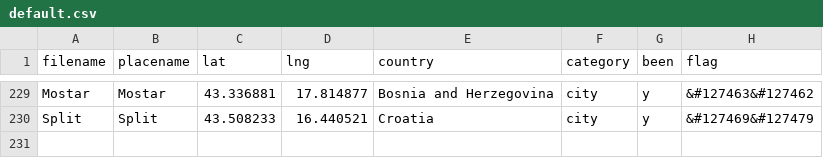
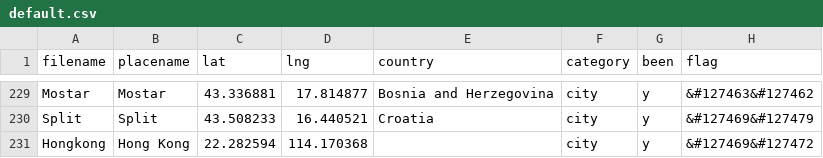
Before and after one commit to ChJL/PopUp-Cities-I-Went, a CSV file: data/default.csv, drawn as a sheet; only a part is shown, gaps mark what is left out.

```diff
--- a/data/default.csv
+++ b/data/default.csv
@@ -230 +230,2 @@ Mostar,Mostar,43.336881,17.814877,Bosnia and Herzegovina,city,y,&#127463&#127462
 Split,Split,43.508233,16.440521,Croatia,city,y,&#127469&#127479
+Hongkong,Hong Kong,22.282594,114.170368,,city,y,&#127469&#127472
```
Also changed, not shown: 1 other file.
